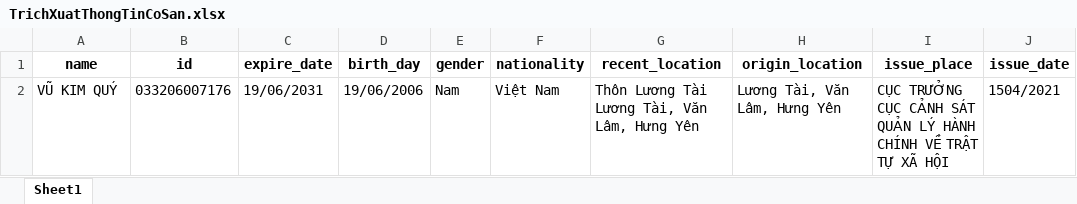
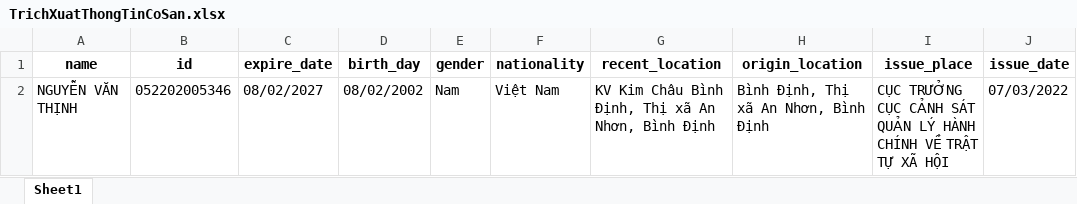
Before and after one commit to zzhunght/VN-cccd-OCR, an Excel workbook: app/handle/temp_folder/TrichXuatThongTinCoSan.xlsx, sheet Sheet1, drawn as a sheet; values as stored, in another font and other column widths than the file's, no borders; removed rows and columns are numbered as before the commit, all else as after; the diff names each change by its address in the sheet, - before the commit and + after, or states it on an @@ line.

```diff
--- a/app/handle/temp_folder/TrichXuatThongTinCoSan.xlsx (sheet Sheet1)
+++ b/app/handle/temp_folder/TrichXuatThongTinCoSan.xlsx (sheet Sheet1)
-row 2: VŨ KIM QUÝ | 033206007176 | 19/06/2031 | 19/06/2006 | Nam | Việt Nam | Thôn Lương Tài Lương Tài, Văn Lâm, Hưng Yên | Lương Tài, Văn Lâm, Hưng Yên | CỤC TRƯỞNG CỤC CẢNH SÁT QUẢN LÝ HÀNH CHÍNH VỀ TRẬT TỰ XÃ HỘI | 1504/2021
+row 2: NGUYỄN VĂN THỊNH | 052202005346 | 08/02/2027 | 08/02/2002 | Nam | Việt Nam | KV Kim Châu Bình Định, Thị xã An Nhơn, Bình Định | Bình Định, Thị xã An Nhơn, Bình Định | CỤC TRƯỞNG CỤC CẢNH SÁT QUẢN LÝ HÀNH CHÍNH VỀ TRẬT TỰ XÃ HỘI | 07/03/2022
```
Also changed, not shown: app/handle/dir_save/TrichXuatThongTin.xlsx, app/handle/dir_save/TrichXuatThongTinCoSan.xlsx, 28 other files.
